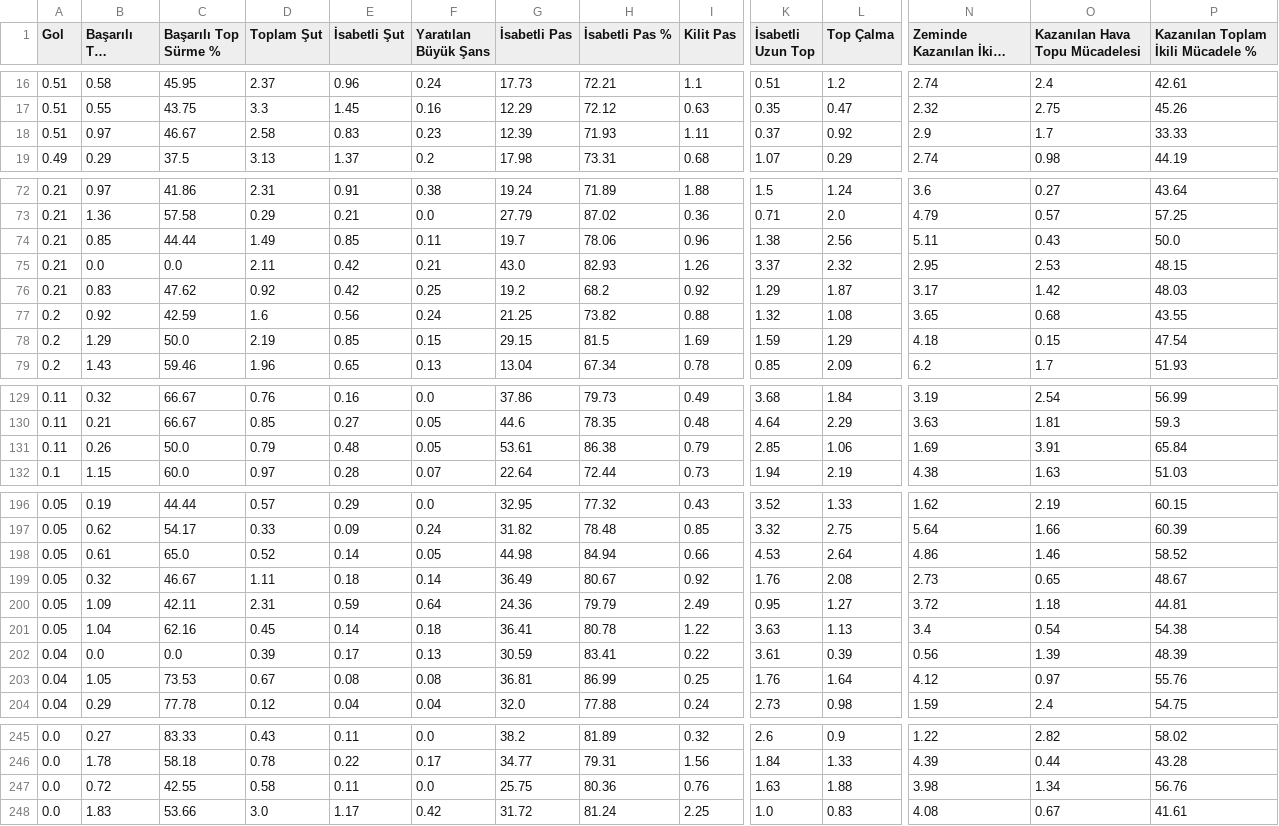
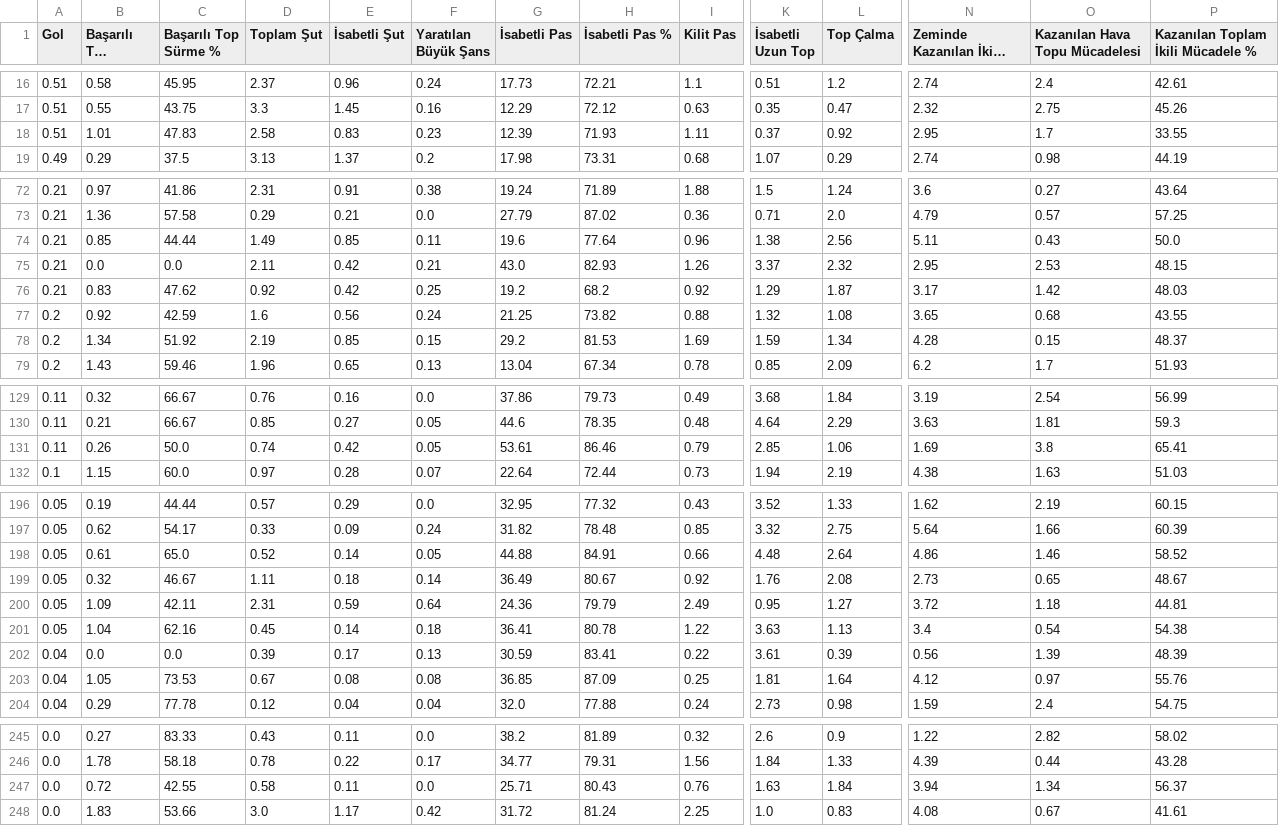
Before and after one commit to scatterradarcsv/csv_scatter_radar_15matches_per90_noPos, a CSV file: midfielders.csv, drawn as a sheet; only a part is shown, gaps mark what is left out; long unchanged cells end in …; the diff covers the shown part only; the diff names each change by its address in the sheet, - before the commit and + after, or states it on an @@ line.

Commit message:
Updated midfielders.csv

```diff
--- a/midfielders.csv
+++ b/midfielders.csv
-B18 (Başarılı Top Sürme): 0.97
+B18 (Başarılı Top Sürme): 1.01
-C18 (Başarılı Top Sürme %): 46.67
+C18 (Başarılı Top Sürme %): 47.83
-N18 (Zeminde Kazanılan İkili Mücadele): 2.9
+N18 (Zeminde Kazanılan İkili Mücadele): 2.95
-P18: 33.33
+P18: 33.55
-G74 (İsabetli Pas): 19.7
+G74 (İsabetli Pas): 19.6
-H74 (İsabetli Pas %): 78.06
+H74 (İsabetli Pas %): 77.64
-B78 (Başarılı Top Sürme): 1.29
+B78 (Başarılı Top Sürme): 1.34
-C78 (Başarılı Top Sürme %): 50.0
+C78 (Başarılı Top Sürme %): 51.92
-G78 (İsabetli Pas): 29.15
+G78 (İsabetli Pas): 29.2
-H78 (İsabetli Pas %): 81.5
+H78 (İsabetli Pas %): 81.53
-L78 (Top Çalma): 1.29
+L78 (Top Çalma): 1.34
-N78 (Zeminde Kazanılan İkili Mücadele): 4.18
+N78 (Zeminde Kazanılan İkili Mücadele): 4.28
-P78: 47.54
+P78: 48.37
-D131 (Toplam Şut): 0.79
+D131 (Toplam Şut): 0.74
-E131 (İsabetli Şut): 0.48
+E131 (İsabetli Şut): 0.42
-H131 (İsabetli Pas %): 86.38
+H131 (İsabetli Pas %): 86.46
-O131 (Kazanılan Hava Topu Mücadelesi): 3.91
+O131 (Kazanılan Hava Topu Mücadelesi): 3.8
-P131: 65.84
+P131: 65.41
-G198 (İsabetli Pas): 44.98
+G198 (İsabetli Pas): 44.88
-H198 (İsabetli Pas %): 84.94
+H198 (İsabetli Pas %): 84.91
-K198 (İsabetli Uzun Top): 4.53
+K198 (İsabetli Uzun Top): 4.48
-G203 (İsabetli Pas): 36.81
+G203 (İsabetli Pas): 36.85
-H203 (İsabetli Pas %): 86.99
+H203 (İsabetli Pas %): 87.09
-K203 (İsabetli Uzun Top): 1.76
+K203 (İsabetli Uzun Top): 1.81
-G247 (İsabetli Pas): 25.75
+G247 (İsabetli Pas): 25.71
-H247 (İsabetli Pas %): 80.36
+H247 (İsabetli Pas %): 80.43
-L247 (Top Çalma): 1.88
+L247 (Top Çalma): 1.84
-N247 (Zeminde Kazanılan İkili Mücadele): 3.98
+N247 (Zeminde Kazanılan İkili Mücadele): 3.94
-P247: 56.76
+P247: 56.37
```
Also changed, not shown: 18 edited cells elsewhere in this file.
